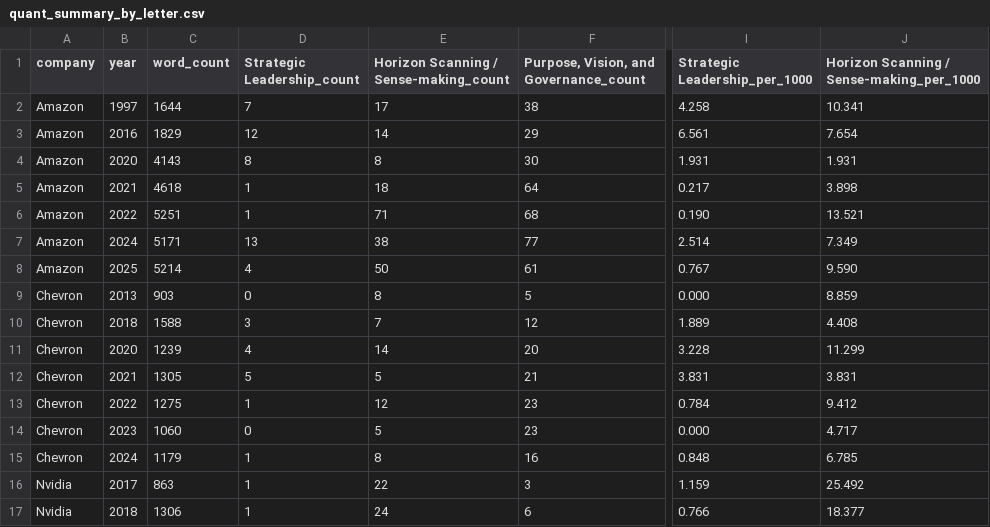
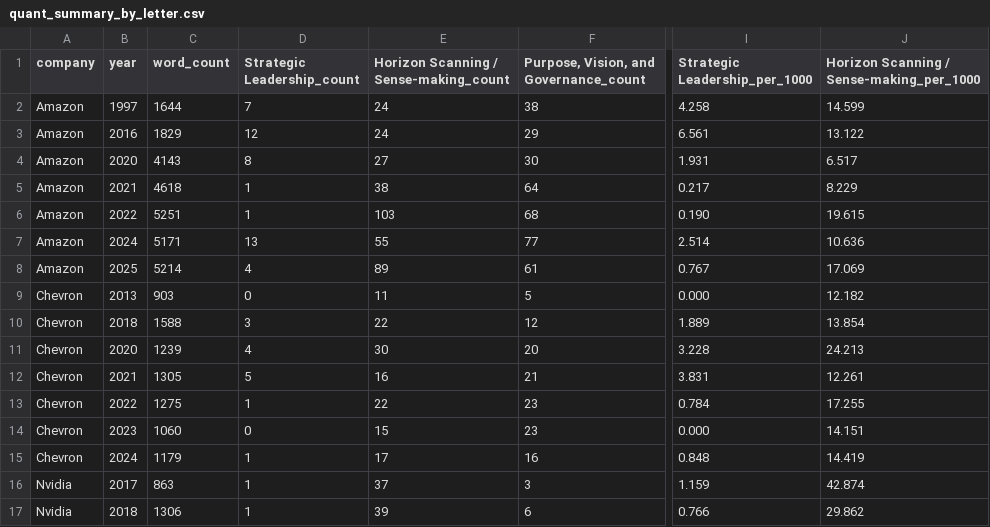
Before and after one commit to BavlyRemon/CorporateEntre, a CSV file: 05_outputs/tables/quant_summary_by_letter.csv, drawn as a sheet; only a part is shown, gaps mark what is left out; the diff covers the shown part only; the diff names each change by its address in the sheet, - before the commit and + after, or states it on an @@ line.

```diff
--- a/05_outputs/tables/quant_summary_by_letter.csv
+++ b/05_outputs/tables/quant_summary_by_letter.csv
-E2: 17
+E2: 24
-J2: 10.341
+J2: 14.599
-E3: 14
+E3: 24
-J3: 7.654
+J3: 13.122
-E4: 8
+E4: 27
-J4: 1.931
+J4: 6.517
-E5: 18
+E5: 38
-J5: 3.898
+J5: 8.229
-E6: 71
+E6: 103
-J6: 13.521
+J6: 19.615
-E7: 38
+E7: 55
-J7: 7.349
+J7: 10.636
-E8: 50
+E8: 89
-J8: 9.590
+J8: 17.069
-E9: 8
+E9: 11
-J9: 8.859
+J9: 12.182
-E10: 7
+E10: 22
-J10: 4.408
+J10: 13.854
-E11: 14
+E11: 30
-J11: 11.299
+J11: 24.213
-E12: 5
+E12: 16
-J12: 3.831
+J12: 12.261
-E13: 12
+E13: 22
-J13: 9.412
+J13: 17.255
-E14: 5
+E14: 15
-J14: 4.717
+J14: 14.151
-E15: 8
+E15: 17
-J15: 6.785
+J15: 14.419
-E16: 22
+E16: 37
-J16: 25.492
+J16: 42.874
-E17: 24
+E17: 39
-J17: 18.377
+J17: 29.862
```
Also changed, not shown: 24 edited cells elsewhere in this file, 05_outputs/tables/appendix_per_year_counts.csv, 05_outputs/tables/ipm_comparison_matrix.csv, 12 other files.
